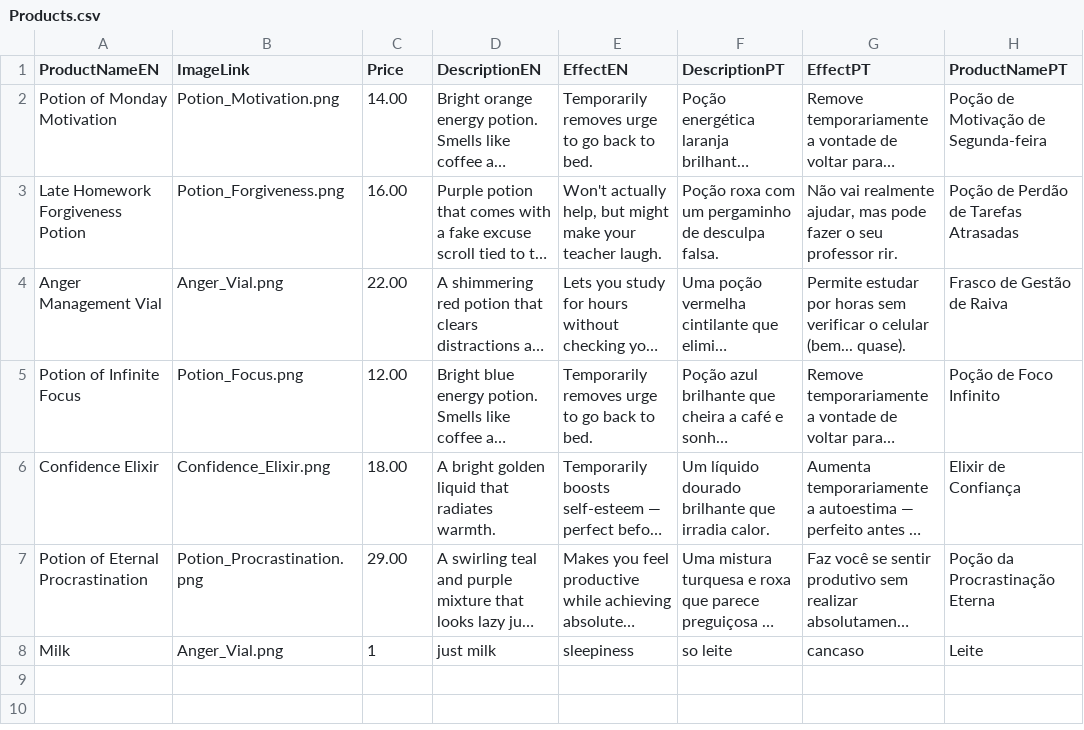
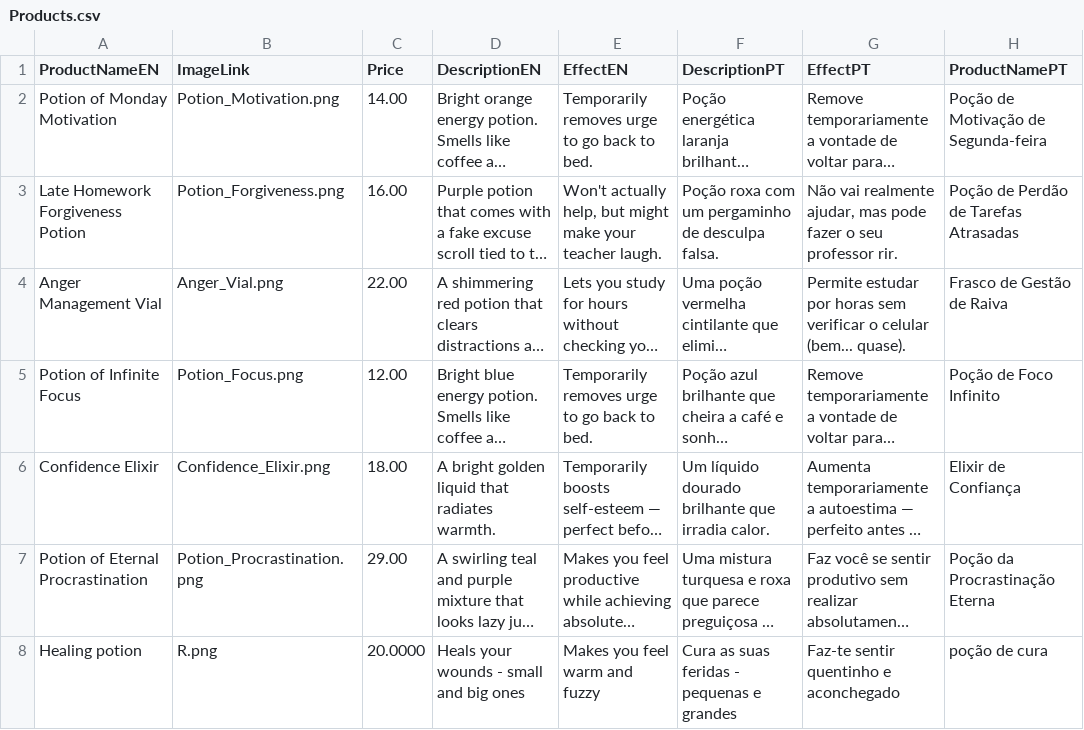
Before and after one commit to PaiLa702/MyReport2025-2026, a CSV file: Webshop 2025-26/Products.csv, drawn as a sheet; long unchanged cells end in …; removed rows and columns are numbered as before the commit, all else as after; the diff names each change by its address in the sheet, - before the commit and + after, or states it on an @@ line.

```diff
--- a/Webshop 2025-26/Products.csv
+++ b/Webshop 2025-26/Products.csv
-row 8: Milk | Anger_Vial.png | 1 | just milk | sleepiness | so leite | cancaso | Leite
+row 8: Healing potion | R.png | 20.0000 | Heals your wounds - small and big ones | Makes you feel warm and fuzzy | Cura as suas feridas - pequenas e grandes | Faz-te sentir quentinho e aconchegado | poção de cura
```
Also changed, not shown: 3 other files.
